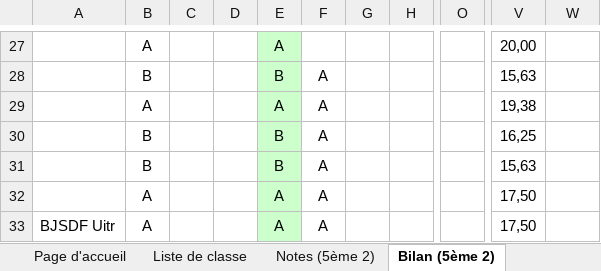
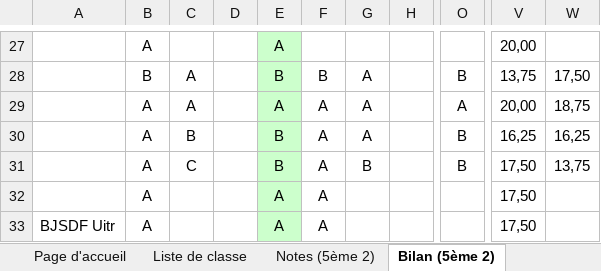
Before and after one commit to VincentChtln/NotaComp, an Excel workbook: 2_Classeurs/Outil de gestion des notes_Dev.xlsm, sheet Bilan (5ème 2), drawn as a sheet; only a part is shown, gaps mark what is left out; values as stored, in another font and other column widths than the file's, no borders; charts and pictures not drawn; the diff covers the shown part only; the diff names each change by its address in the sheet, - before the commit and + after, or states it on an @@ line.

```diff
--- a/2_Classeurs/Outil de gestion des notes_Dev.xlsm (sheet Bilan (5ème 2))
+++ b/2_Classeurs/Outil de gestion des notes_Dev.xlsm (sheet Bilan (5ème 2))
-C28:C29: (empty)
+C28:C29: A
-F28: A
+F28: B
-G28:G30: (empty)
+G28:G30: A
-O28: (empty)
+O28: B
-V28: 15,63
+V28: 13,75
-W28: (empty)
+W28: 17,50
-O29: (empty)
+O29: A
-V29: 19,38
+V29: 20,00
-W29: (empty)
+W29: 18,75
-B30:B31: B
+B30:B31: A
-C30: (empty)
+C30: B
-O30:O31: (empty)
+O30:O31: B
-W30: (empty)
+W30: 16,25
-C31: (empty)
+C31: C
-G31: (empty)
+G31: B
-V31: 15,63
+V31: 17,50
-W31: (empty)
+W31: 13,75
```
Also changed, not shown: 11 added rows, 11 removed rows and 55 edited cells elsewhere in this sheet, sheet Notes (5ème 2), 2_Classeurs/Outil de gestion des notes_V2.xlsm, 2 other files.
